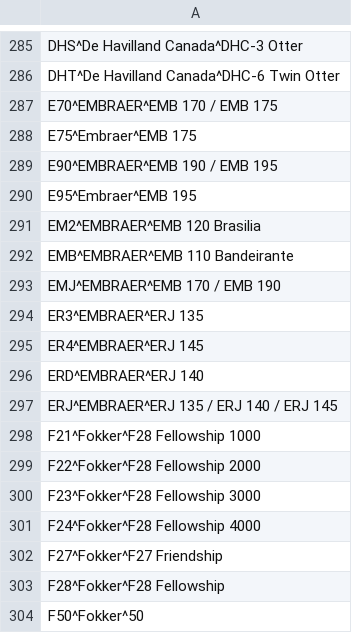
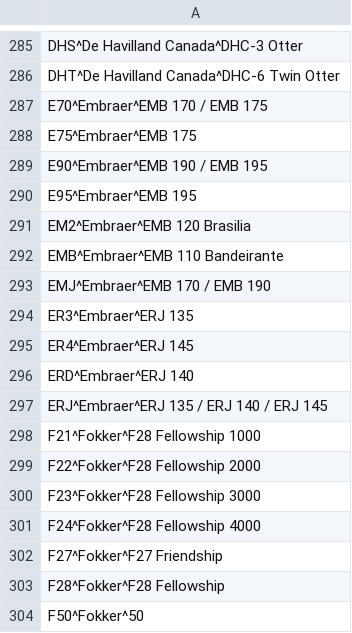
Before and after one commit to opentraveldata/optd, a CSV file: refdata/ORI/ori_aircraft.csv, drawn as a sheet; only a part is shown, gaps mark what is left out.

Commit message:
aircrafts, changed script to keep the existing and just update if there are changes
This commit was automatically imported from the repository opentraveldata/opentraveldata:

commit 70594c44816a0c96d4cf6ead2472bbb0e2f5085b
tree 1d59e09621854cbc67fdffd65c577c4531a7e6de
parent cef8195203b6c75fcbb7976db6d216274d3cfbde
author Wolfgang Steitz <wsteitz@gmail.com> 1430762098 +0200
committer Wolfgang Steitz <wsteitz@gmail.com> 1430762098 +0200

    aircrafts, changed script to keep the existing and just update if there are changes

```diff
--- a/refdata/ORI/ori_aircraft.csv
+++ b/refdata/ORI/ori_aircraft.csv
@@ -286,13 +286,13 @@ DHS^De Havilland Canada^DHC-3 Otter
 DHT^De Havilland Canada^DHC-6 Twin Otter
-E70^EMBRAER^EMB 170 / EMB 175
+E70^Embraer^EMB 170 / EMB 175
 E75^Embraer^EMB 175
-E90^EMBRAER^EMB 190 / EMB 195
+E90^Embraer^EMB 190 / EMB 195
 E95^Embraer^EMB 195
-EM2^EMBRAER^EMB 120 Brasilia
-EMB^EMBRAER^EMB 110 Bandeirante
-EMJ^EMBRAER^EMB 170 / EMB 190
-ER3^EMBRAER^ERJ 135
-ER4^EMBRAER^ERJ 145
-ERD^EMBRAER^ERJ 140
-ERJ^EMBRAER^ERJ 135 / ERJ 140 / ERJ 145
+EM2^Embraer^EMB 120 Brasilia
+EMB^Embraer^EMB 110 Bandeirante
+EMJ^Embraer^EMB 170 / EMB 190
+ER3^Embraer^ERJ 135
+ER4^Embraer^ERJ 145
+ERD^Embraer^ERJ 140
+ERJ^Embraer^ERJ 135 / ERJ 140 / ERJ 145
 F21^Fokker^F28 Fellowship 1000
```
